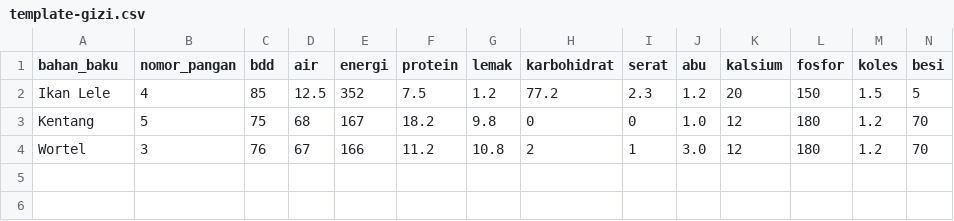
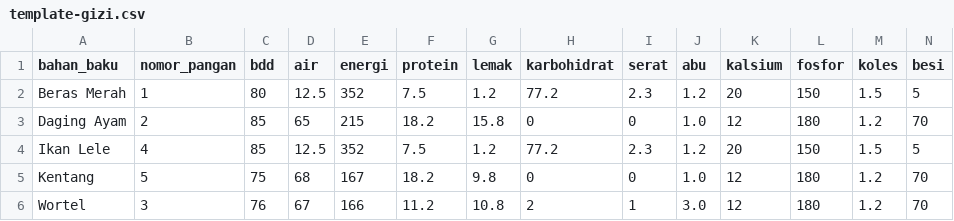
Before and after one commit to adithyaric/aplikasi_gg, a CSV file: public/templates/template-gizi.csv, drawn as a sheet; only a part is shown; rows hold the shown columns only; the diff names each change by its address in the sheet, - before the commit and + after, or states it on an @@ line.

```diff
--- a/public/templates/template-gizi.csv
+++ b/public/templates/template-gizi.csv
+row 2: Beras Merah | 1 | 80 | 12.5 | 352 | 7.5 | 1.2 | 77.2 | 2.3 | 1.2 | 20 | 150 | 1.5 | 5
+row 3: Daging Ayam | 2 | 85 | 65 | 215 | 18.2 | 15.8 | 0 | 0 | 1.0 | 12 | 180 | 1.2 | 70
```
Also changed, not shown: public/templates/template-paket-menu.csv, public/templates/template-rencana-menu.csv, 5 other files.
